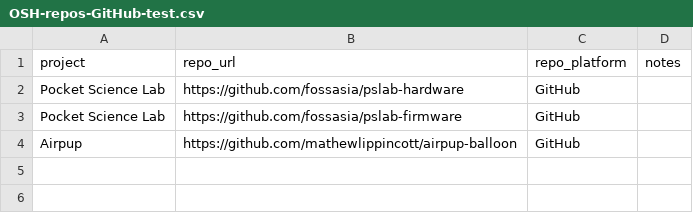
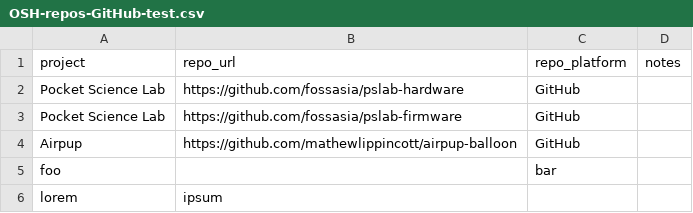
Before and after one commit to OPEN-NEXT/wp2.2_dev, a CSV file: input/OSH-repos-GitHub-test.csv, drawn as a sheet.

Commit message:
Add rows with empty cells

```diff
--- a/input/OSH-repos-GitHub-test.csv
+++ b/input/OSH-repos-GitHub-test.csv
@@ -4 +4,3 @@ Pocket Science Lab,https://github.com/fossasia/pslab-firmware,GitHub,
 Airpup,https://github.com/mathewlippincott/airpup-balloon,GitHub,
+foo,"",bar,
+lorem,ipsum,"",
```
